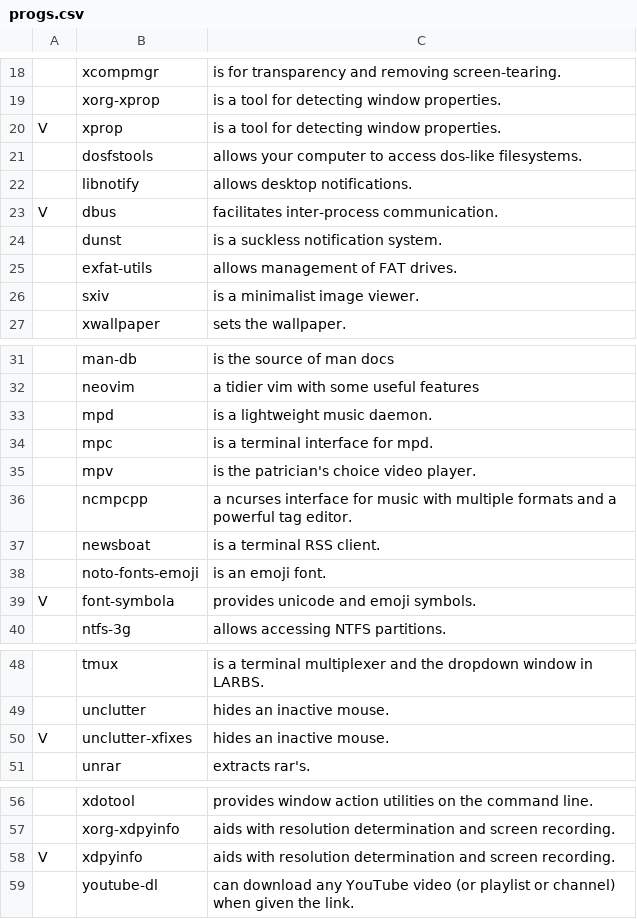
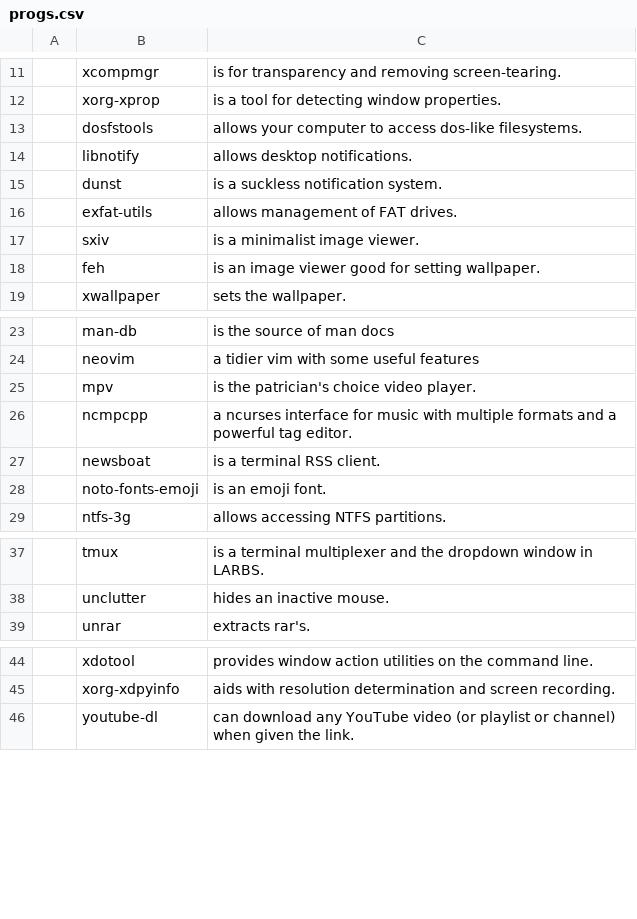
Before and after one commit to slappy96/exlaunch, a CSV file: progs.csv, drawn as a sheet; only a part is shown, gaps mark what is left out; removed rows and columns are numbered as before the commit, all else as after; the diff covers the shown part only; the diff names each change by its address in the sheet, - before the commit and + after, or states it on an @@ line.

```diff
--- a/progs.csv
+++ b/progs.csv
-row 20: V | xprop | is a tool for detecting window properties.
-row 23: V | dbus | facilitates inter-process communication.
+row 18:  | feh | is an image viewer good for setting wallpaper.
-row 33:  | mpd | is a lightweight music daemon.
-row 34:  | mpc | is a terminal interface for mpd.
-row 39: V | font-symbola | provides unicode and emoji symbols.
-row 50: V | unclutter-xfixes | hides an inactive mouse.
-row 58: V | xdpyinfo | aids with resolution determination and screen recording.
```
Also changed, not shown: 1 added row, 14 removed rows and 5 edited cells elsewhere in this file.
